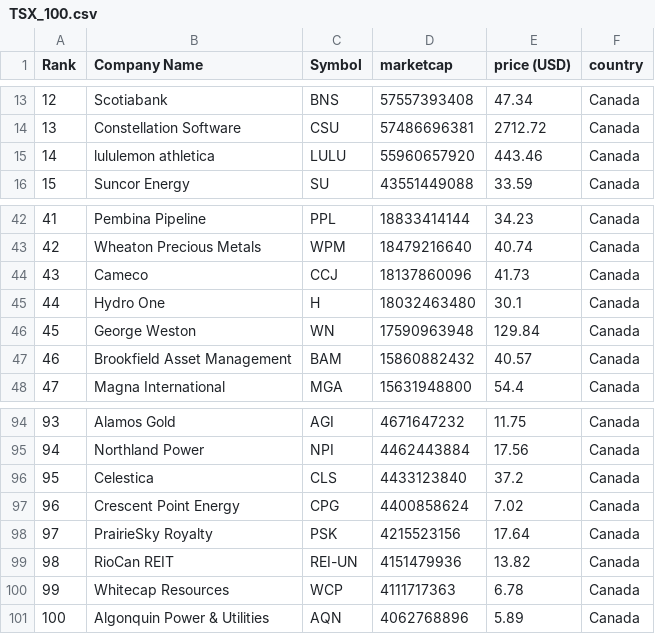
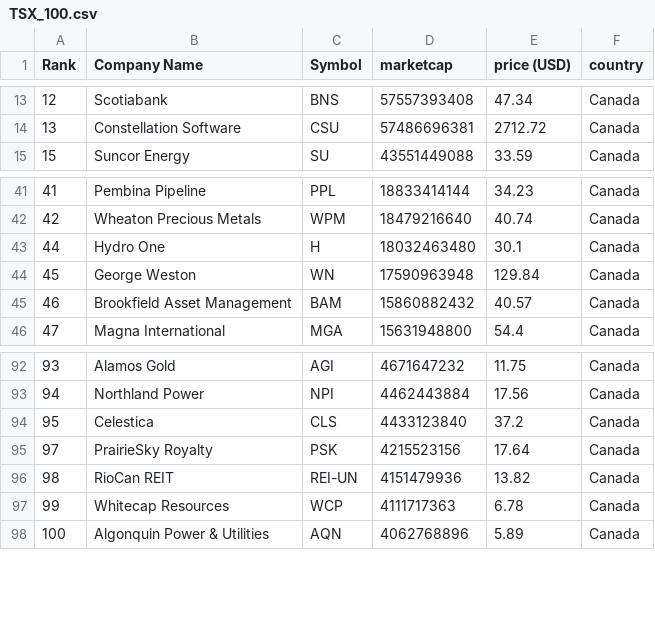
Before and after one commit to iblend171/Trade_Lots_POC, a CSV file: TSX_100.csv, drawn as a sheet; only a part is shown, gaps mark what is left out; the diff names each change by its address in the sheet, - before the commit and + after, or states it on an @@ line.

Commit message:
Update TSX_100.csv

```diff
--- a/TSX_100.csv
+++ b/TSX_100.csv
-row 15: 14 | lululemon athletica | LULU | 55960657920 | 443.46 | Canada
-row 44: 43 | Cameco | CCJ | 18137860096 | 41.73 | Canada
-row 97: 96 | Crescent Point Energy | CPG | 4400858624 | 7.02 | Canada
```
